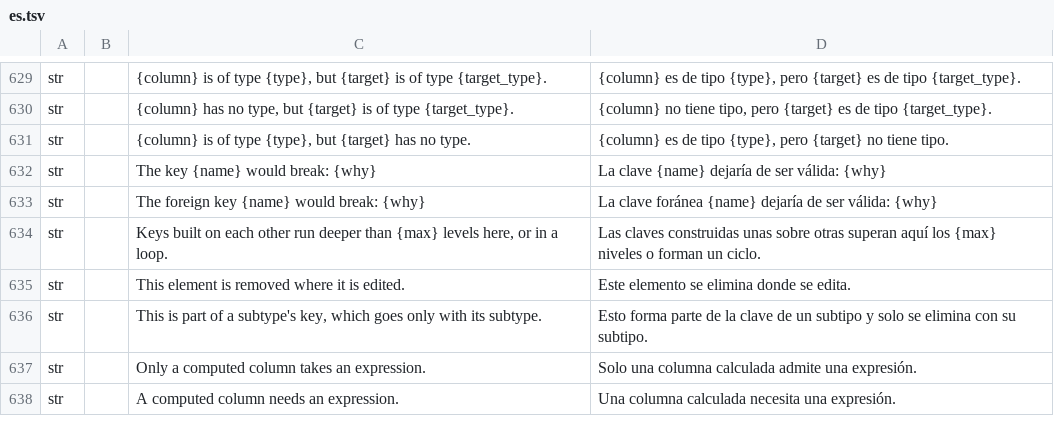
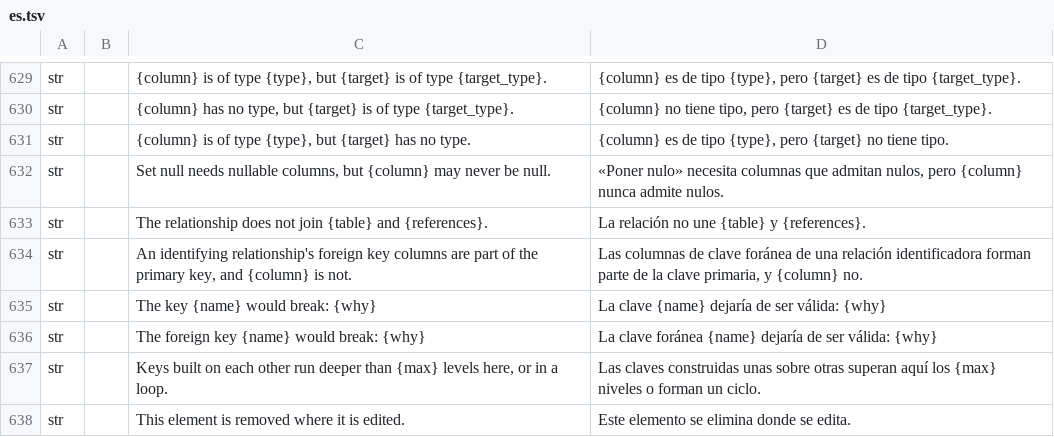
Before and after one commit to software-vision-ai/archforge, a TSV file: crates/ui-egui/src/i18n/es.tsv, drawn as a sheet; only a part is shown, gaps mark what is left out; the shorter side is filled out with more unchanged rows.

```diff
--- a/crates/ui-egui/src/i18n/es.tsv
+++ b/crates/ui-egui/src/i18n/es.tsv
@@ -631,2 +631,5 @@ str		{column} has no type, but {target} is of type {target_type}.	{column} no ti
 str		{column} is of type {type}, but {target} has no type.	{column} es de tipo {type}, pero {target} no tiene tipo.
+str		Set null needs nullable columns, but {column} may never be null.	«Poner nulo» necesita columnas que admitan nulos, pero {column} nunca admite nulos.
+str		The relationship does not join {table} and {references}.	La relación no une {table} y {references}.
+str		An identifying relationship's foreign key columns are part of the primary key, and {column} is not.	Las columnas de clave foránea de una relación identificadora forman parte de la clave primaria, y {column} no.
 str		The key {name} would break: {why}	La clave {name} dejaría de ser válida: {why}
```
Also changed, not shown: crates/ui-egui/src/i18n/de.tsv, crates/ui-egui/src/i18n/en.tsv, 12 other files.
